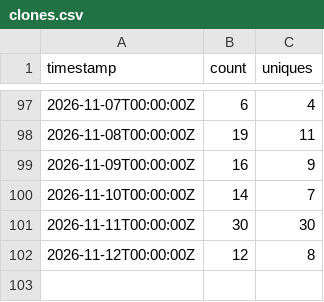
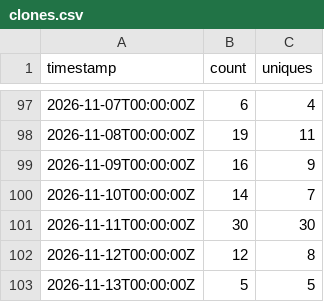
Before and after one commit to rautaditya2606/Shardflow, a CSV file: .github/traffic_data/clones.csv, drawn as a sheet; only a part is shown, gaps mark what is left out.

```diff
--- a/.github/traffic_data/clones.csv
+++ b/.github/traffic_data/clones.csv
@@ -102 +102,2 @@ timestamp,count,uniques
 2026-11-12T00:00:00Z,12,8
+2026-11-13T00:00:00Z,5,5
```
Also changed, not shown: .github/traffic_data/popular_paths.csv, .github/traffic_data/referrers.csv, 2 other files.
